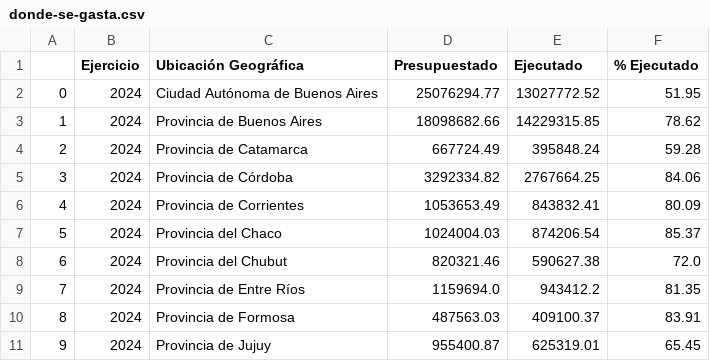
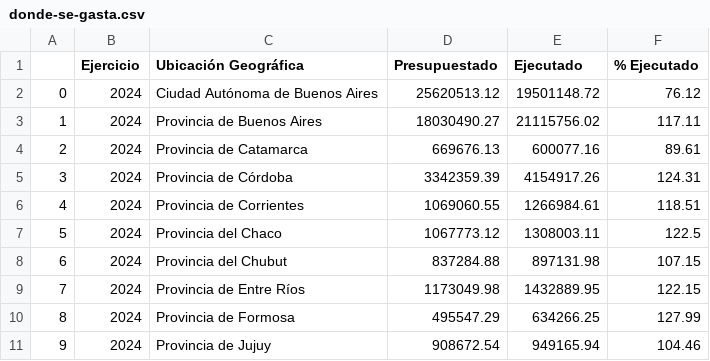
Before and after one commit to FedericoBohl/DatArg-2.0, a CSV file: donde-se-gasta.csv, drawn as a sheet; only a part is shown; the diff covers the shown part only.

```diff
--- a/donde-se-gasta.csv
+++ b/donde-se-gasta.csv
@@ -1,11 +1,11 @@
 ,Ejercicio,Ubicación Geográfica,Presupuestado,Ejecutado,% Ejecutado
-0,2024,Ciudad Autónoma de Buenos Aires,25076294.77,13027772.52,51.95
-1,2024,Provincia de Buenos Aires,18098682.66,14229315.85,78.62
-2,2024,Provincia de Catamarca,667724.49,395848.24,59.28
-3,2024,Provincia de Córdoba,3292334.82,2767664.25,84.06
-4,2024,Provincia de Corrientes,1053653.49,843832.41,80.09
-5,2024,Provincia del Chaco,1024004.03,874206.54,85.37
-6,2024,Provincia del Chubut,820321.46,590627.38,72.0
-7,2024,Provincia de Entre Ríos,1159694.0,943412.2,81.35
-8,2024,Provincia de Formosa,487563.03,409100.37,83.91
-9,2024,Provincia de Jujuy,955400.87,625319.01,65.45
+0,2024,Ciudad Autónoma de Buenos Aires,25620513.12,19501148.72,76.12
+1,2024,Provincia de Buenos Aires,18030490.27,21115756.02,117.11
+2,2024,Provincia de Catamarca,669676.13,600077.16,89.61
+3,2024,Provincia de Córdoba,3342359.39,4154917.26,124.31
+4,2024,Provincia de Corrientes,1069060.55,1266984.61,118.51
+5,2024,Provincia del Chaco,1067773.12,1308003.11,122.5
+6,2024,Provincia del Chubut,837284.88,897131.98,107.15
+7,2024,Provincia de Entre Ríos,1173049.98,1432889.95,122.15
+8,2024,Provincia de Formosa,495547.29,634266.25,127.99
+9,2024,Provincia de Jujuy,908672.54,949165.94,104.46
```
Also changed, not shown: 54 edited cells elsewhere in this file, Datos Bonos.csv.
